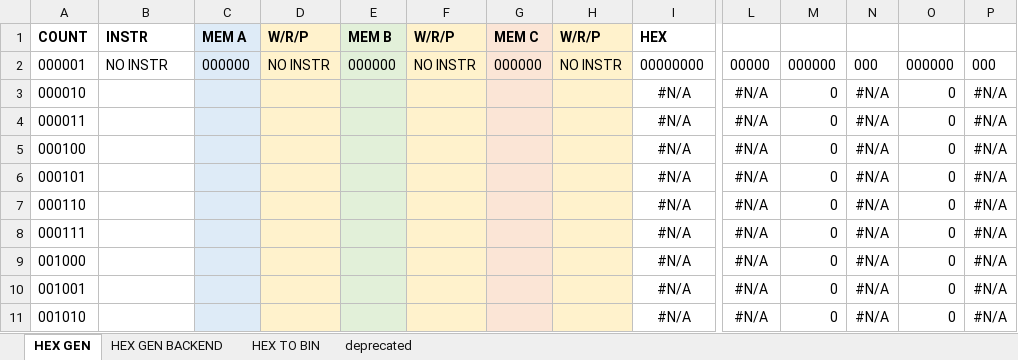
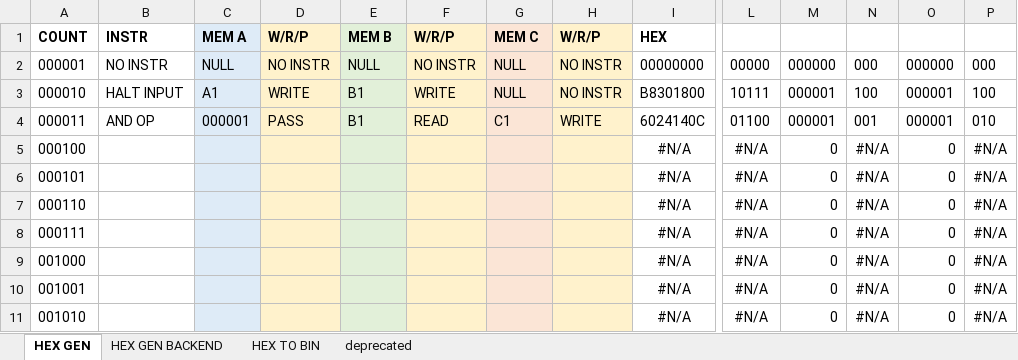
Before and after one commit to romanjan-das-2/CircuitDesign, an Excel workbook: Instructions/Binary Instructions.xlsx, sheet HEX GEN, drawn as a sheet; only a part is shown, gaps mark what is left out; values as stored, in another font and other column widths than the file's, no borders; removed rows and columns are numbered as before the commit, all else as after; rows hold the shown columns only; the diff names each change by its address in the sheet, - before the commit and + after, or states it on an @@ line.

Commit message:
instr update

```diff
--- a/Instructions/Binary Instructions.xlsx (sheet HEX GEN)
+++ b/Instructions/Binary Instructions.xlsx (sheet HEX GEN)
-C2: 000000
+C2: NULL
-E2: 000000
+E2: NULL
-G2: 000000
+G2: NULL
-row 3: 000010 |  |  |  |  |  |  |  | #N/A | #N/A | 0 | #N/A | 0 | #N/A
-row 4: 000011 |  |  |  |  |  |  |  | #N/A | #N/A | 0 | #N/A | 0 | #N/A
+row 3: 000010 | HALT INPUT | A1 | WRITE | B1 | WRITE | NULL | NO INSTR | B8301800 | 10111 | 000001 | 100 | 000001 | 100
+row 4: 000011 | AND OP | 000001 | PASS | B1 | READ | C1 | WRITE | 6024140C | 01100 | 000001 | 001 | 000001 | 010
```
Also changed, not shown: sheet HEX GEN BACKEND, 2 other files.
